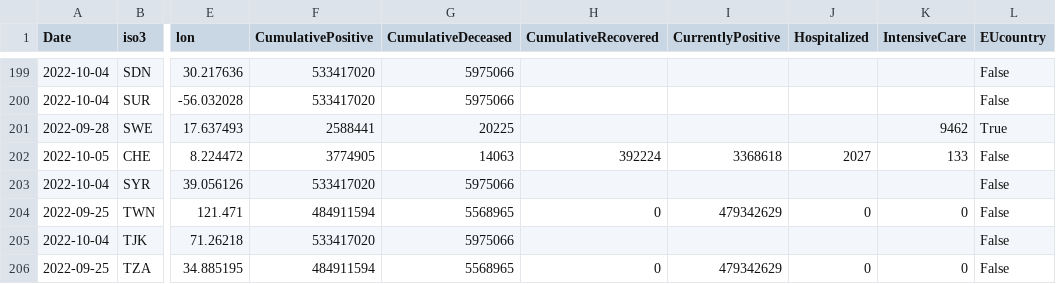
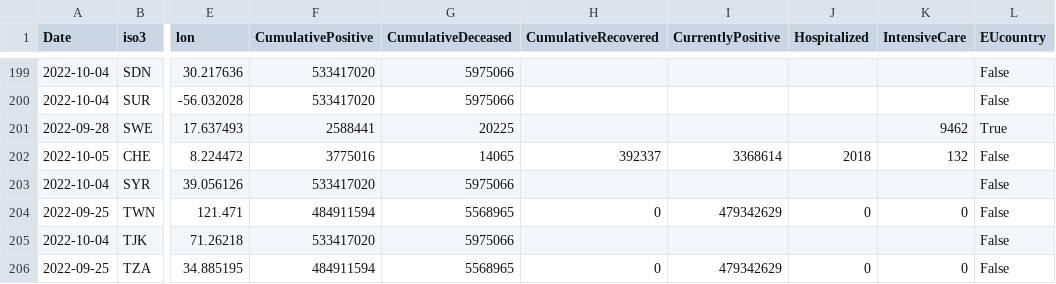
Before and after one commit to romyhansum/COVID-19, a CSV file: data-by-country/jrc-covid-19-countries-20221005.csv, drawn as a sheet; only a part is shown, gaps mark what is left out; the diff names each change by its address in the sheet, - before the commit and + after, or states it on an @@ line.

```diff
--- a/data-by-country/jrc-covid-19-countries-20221005.csv
+++ b/data-by-country/jrc-covid-19-countries-20221005.csv
-F202 (CumulativePositive): 3774905
+F202 (CumulativePositive): 3775016
-G202 (CumulativeDeceased): 14063
+G202 (CumulativeDeceased): 14065
-H202 (CumulativeRecovered): 392224
+H202 (CumulativeRecovered): 392337
-I202 (CurrentlyPositive): 3368618
+I202 (CurrentlyPositive): 3368614
-J202 (Hospitalized): 2027
+J202 (Hospitalized): 2018
-K202 (IntensiveCare): 133
+K202 (IntensiveCare): 132
```
Also changed, not shown: data-by-country/jrc-covid-19-countries-latest.csv, data-of-world/jrc-covid-19-world-latest.csv, 5 other files.
